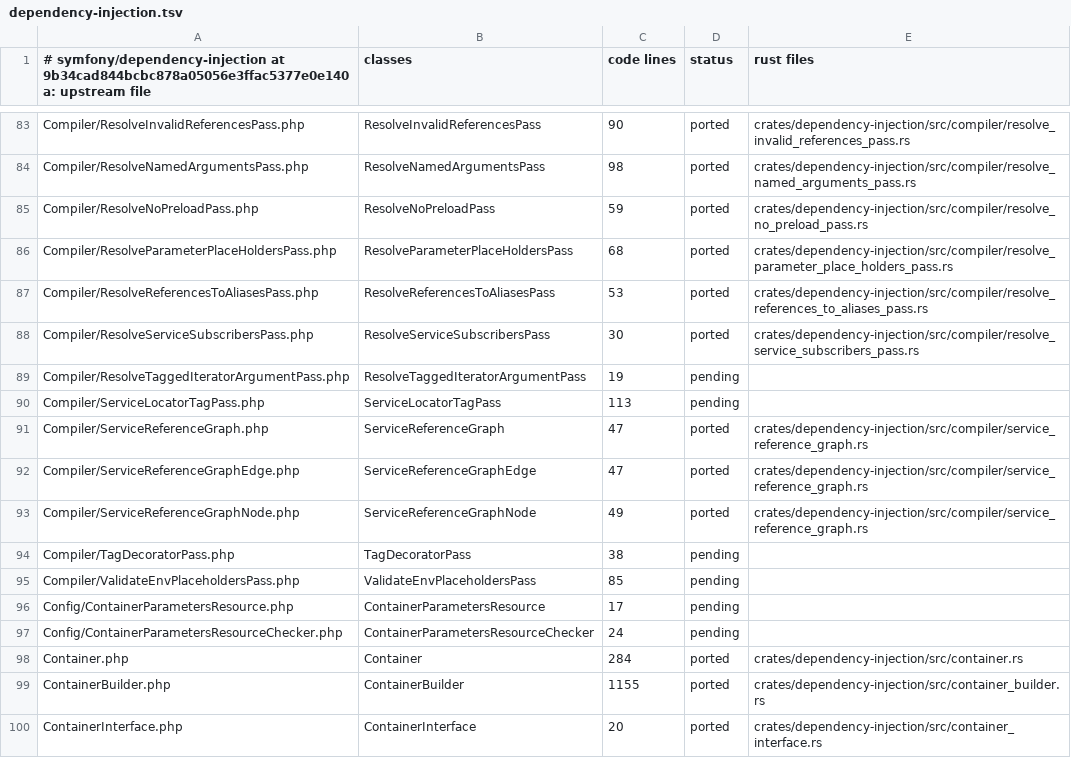
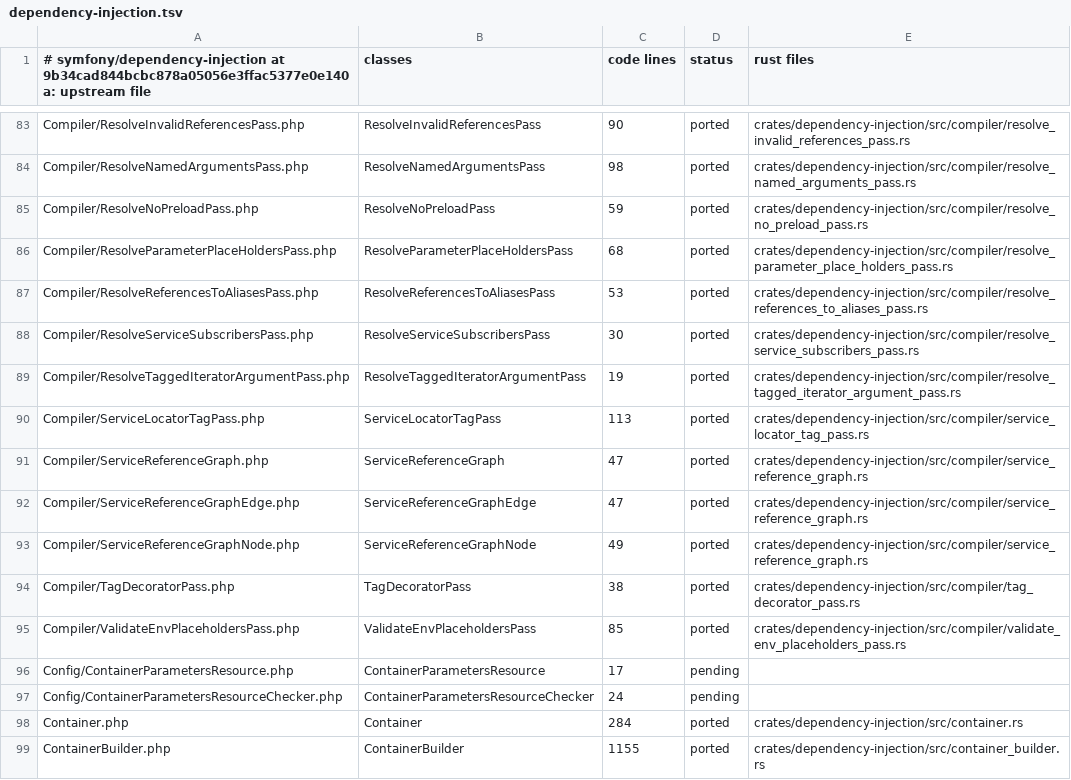
Before and after one commit to D-Nations/symfony-rs, a TSV file: parity/classes/symfony/dependency-injection.tsv, drawn as a sheet; only a part is shown, gaps mark what is left out; the shorter side is filled out with more unchanged rows; the diff covers the shown part only.

```diff
--- a/parity/classes/symfony/dependency-injection.tsv
+++ b/parity/classes/symfony/dependency-injection.tsv
@@ -88,4 +88,4 @@ Compiler/ResolveReferencesToAliasesPass.php	ResolveReferencesToAliasesPass	53	po
 Compiler/ResolveServiceSubscribersPass.php	ResolveServiceSubscribersPass	30	ported	crates/dependency-injection/src/compiler/resolve_service_subscribers_pass.rs
-Compiler/ResolveTaggedIteratorArgumentPass.php	ResolveTaggedIteratorArgumentPass	19	pending	
-Compiler/ServiceLocatorTagPass.php	ServiceLocatorTagPass	113	pending	
+Compiler/ResolveTaggedIteratorArgumentPass.php	ResolveTaggedIteratorArgumentPass	19	ported	crates/dependency-injection/src/compiler/resolve_tagged_iterator_argument_pass.rs
+Compiler/ServiceLocatorTagPass.php	ServiceLocatorTagPass	113	ported	crates/dependency-injection/src/compiler/service_locator_tag_pass.rs
 Compiler/ServiceReferenceGraph.php	ServiceReferenceGraph	47	ported	crates/dependency-injection/src/compiler/service_reference_graph.rs
@@ -93,4 +93,4 @@ Compiler/ServiceReferenceGraphEdge.php	ServiceReferenceGraphEdge	47	ported	crate
 Compiler/ServiceReferenceGraphNode.php	ServiceReferenceGraphNode	49	ported	crates/dependency-injection/src/compiler/service_reference_graph.rs
-Compiler/TagDecoratorPass.php	TagDecoratorPass	38	pending	
-Compiler/ValidateEnvPlaceholdersPass.php	ValidateEnvPlaceholdersPass	85	pending	
+Compiler/TagDecoratorPass.php	TagDecoratorPass	38	ported	crates/dependency-injection/src/compiler/tag_decorator_pass.rs
+Compiler/ValidateEnvPlaceholdersPass.php	ValidateEnvPlaceholdersPass	85	ported	crates/dependency-injection/src/compiler/validate_env_placeholders_pass.rs
 Config/ContainerParametersResource.php	ContainerParametersResource	17	pending	
```
Also changed, not shown: 28 edited cells elsewhere in this file, 3 other files.
